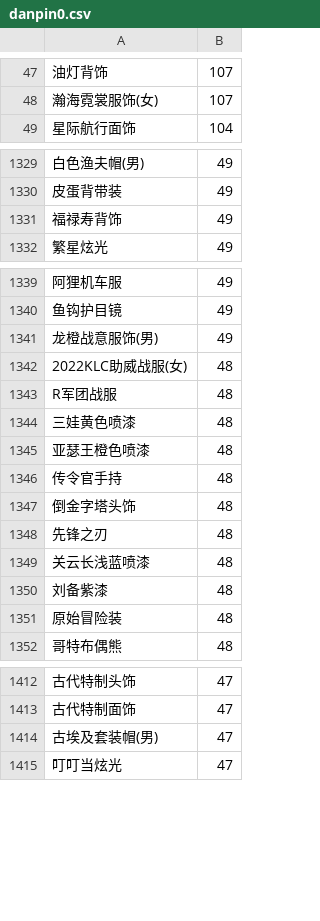
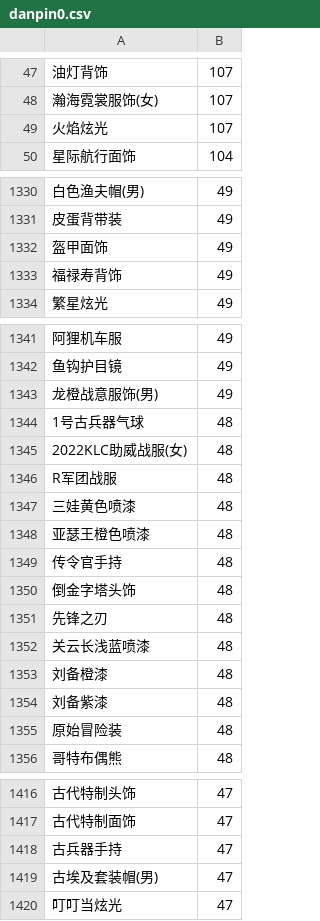
Before and after one commit to amimibear/KartRider, a CSV file: PinJian/danpin0.csv, drawn as a sheet; only a part is shown, gaps mark what is left out; the diff names each change by its address in the sheet, - before the commit and + after, or states it on an @@ line.

```diff
--- a/PinJian/danpin0.csv
+++ b/PinJian/danpin0.csv
+row 49: 火焰炫光 | 107
+row 1332: 盔甲面饰 | 49
+row 1344: 1号古兵器气球 | 48
+row 1353: 刘备橙漆 | 48
+row 1418: 古兵器手持 | 47
```
Also changed, not shown: PinJian/danpin1.csv, PinJian/taopin1.csv, 5 other files.
